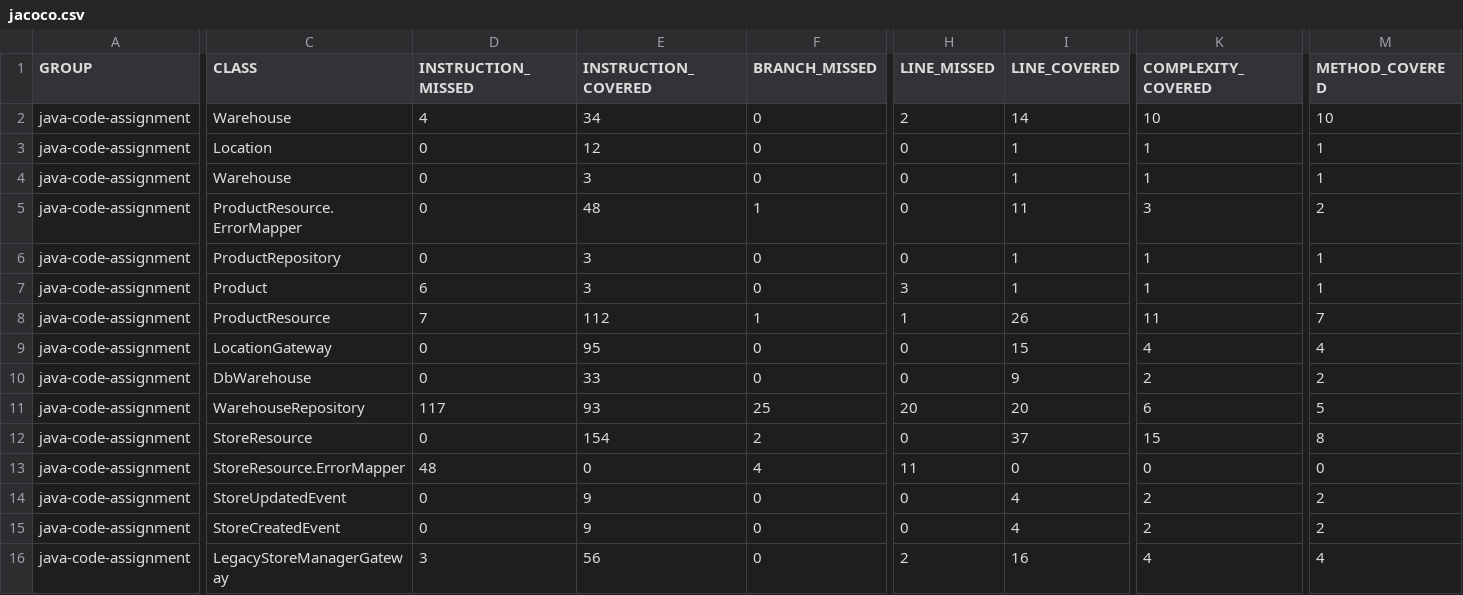
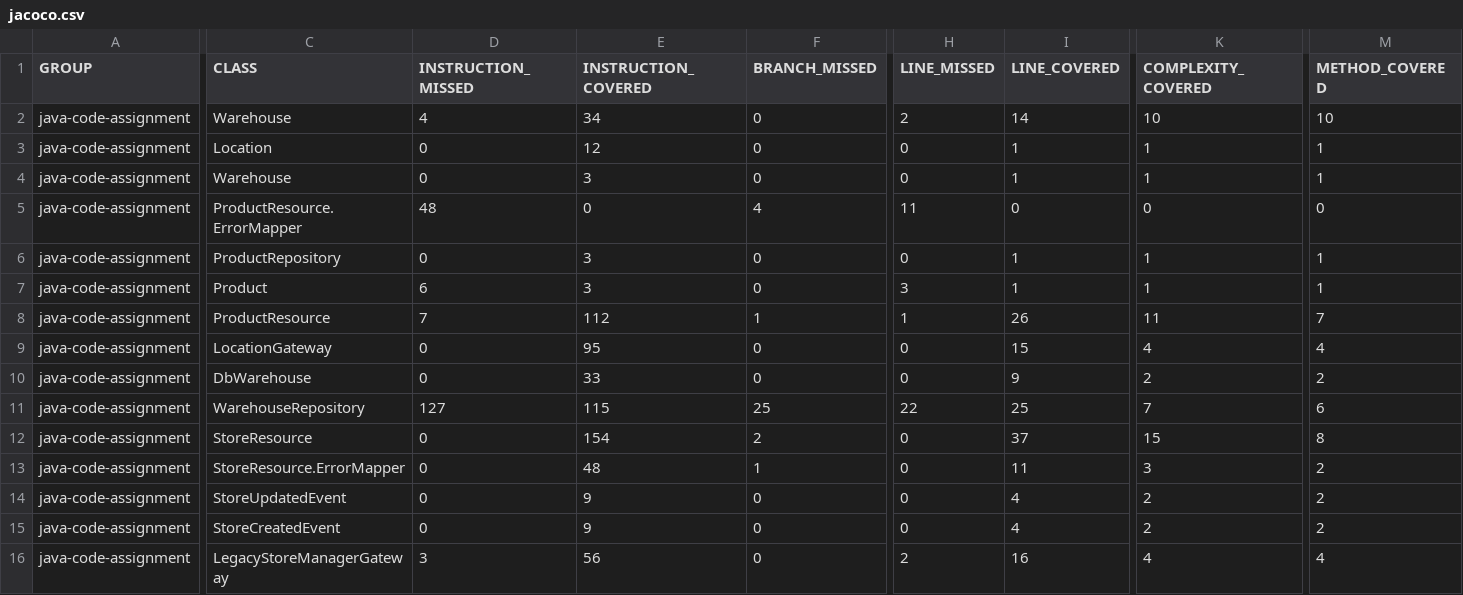
Before and after one commit to ezhilking123/Assignment, a CSV file: target/jacoco-report/jacoco.csv, drawn as a sheet; only a part is shown, gaps mark what is left out; the diff covers the shown part only; the diff names each change by its address in the sheet, - before the commit and + after, or states it on an @@ line.

```diff
--- a/target/jacoco-report/jacoco.csv
+++ b/target/jacoco-report/jacoco.csv
-D5 (INSTRUCTION_MISSED): 0
+D5 (INSTRUCTION_MISSED): 48
-E5 (INSTRUCTION_COVERED): 48
+E5 (INSTRUCTION_COVERED): 0
-F5 (BRANCH_MISSED): 1
+F5 (BRANCH_MISSED): 4
-H5 (LINE_MISSED): 0
+H5 (LINE_MISSED): 11
-I5 (LINE_COVERED): 11
+I5 (LINE_COVERED): 0
-K5 (COMPLEXITY_COVERED): 3
+K5 (COMPLEXITY_COVERED): 0
-M5 (METHOD_COVERED): 2
+M5 (METHOD_COVERED): 0
-D11 (INSTRUCTION_MISSED): 117
+D11 (INSTRUCTION_MISSED): 127
-E11 (INSTRUCTION_COVERED): 93
+E11 (INSTRUCTION_COVERED): 115
-H11 (LINE_MISSED): 20
+H11 (LINE_MISSED): 22
-I11 (LINE_COVERED): 20
+I11 (LINE_COVERED): 25
-K11 (COMPLEXITY_COVERED): 6
+K11 (COMPLEXITY_COVERED): 7
-M11 (METHOD_COVERED): 5
+M11 (METHOD_COVERED): 6
-D13 (INSTRUCTION_MISSED): 48
+D13 (INSTRUCTION_MISSED): 0
-E13 (INSTRUCTION_COVERED): 0
+E13 (INSTRUCTION_COVERED): 48
-F13 (BRANCH_MISSED): 4
+F13 (BRANCH_MISSED): 1
-H13 (LINE_MISSED): 11
+H13 (LINE_MISSED): 0
-I13 (LINE_COVERED): 0
+I13 (LINE_COVERED): 11
-K13 (COMPLEXITY_COVERED): 0
+K13 (COMPLEXITY_COVERED): 3
-M13 (METHOD_COVERED): 0
+M13 (METHOD_COVERED): 2
```
Also changed, not shown: 6 edited cells elsewhere in this file, 36 other files.
